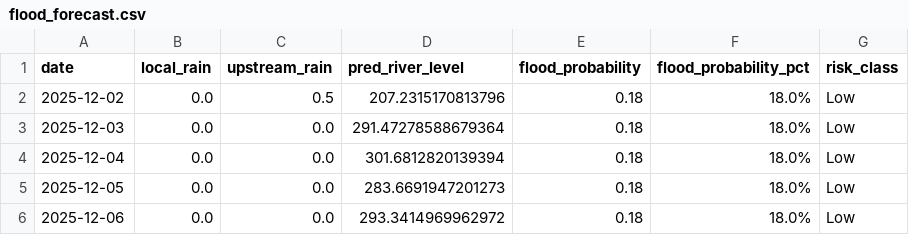
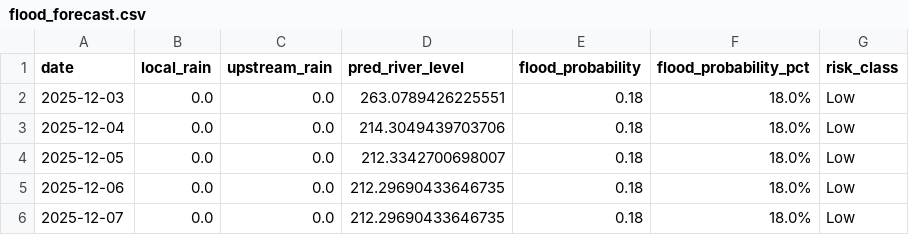
Before and after one commit to keshavkhandelwal13/Matsya-Flood-detector, a CSV file: backend/flood_detector/flood_forecast.csv, drawn as a sheet.

```diff
--- a/backend/flood_detector/flood_forecast.csv
+++ b/backend/flood_detector/flood_forecast.csv
@@ -1,6 +1,6 @@
 date,local_rain,upstream_rain,pred_river_level,flood_probability,flood_probability_pct,risk_class
-2025-12-02,0.0,0.5,207.2315170813796,0.18,18.0%,Low
-2025-12-03,0.0,0.0,291.47278588679364,0.18,18.0%,Low
-2025-12-04,0.0,0.0,301.6812820139394,0.18,18.0%,Low
-2025-12-05,0.0,0.0,283.6691947201273,0.18,18.0%,Low
-2025-12-06,0.0,0.0,293.3414969962972,0.18,18.0%,Low
+2025-12-03,0.0,0.0,263.0789426225551,0.18,18.0%,Low
+2025-12-04,0.0,0.0,214.3049439703706,0.18,18.0%,Low
+2025-12-05,0.0,0.0,212.3342700698007,0.18,18.0%,Low
+2025-12-06,0.0,0.0,212.29690433646735,0.18,18.0%,Low
+2025-12-07,0.0,0.0,212.29690433646735,0.18,18.0%,Low
```
Also changed, not shown: backend/csv_generator/flood_prediction.csv, 3 other files.
